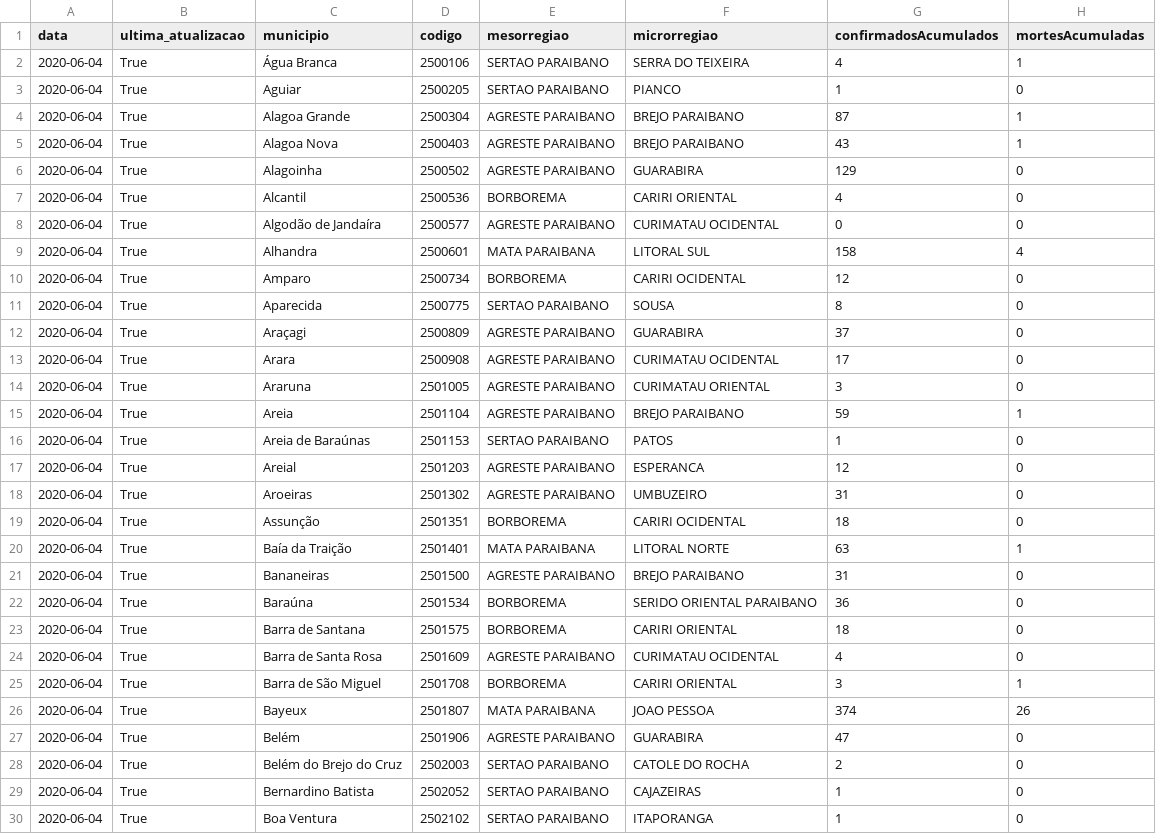
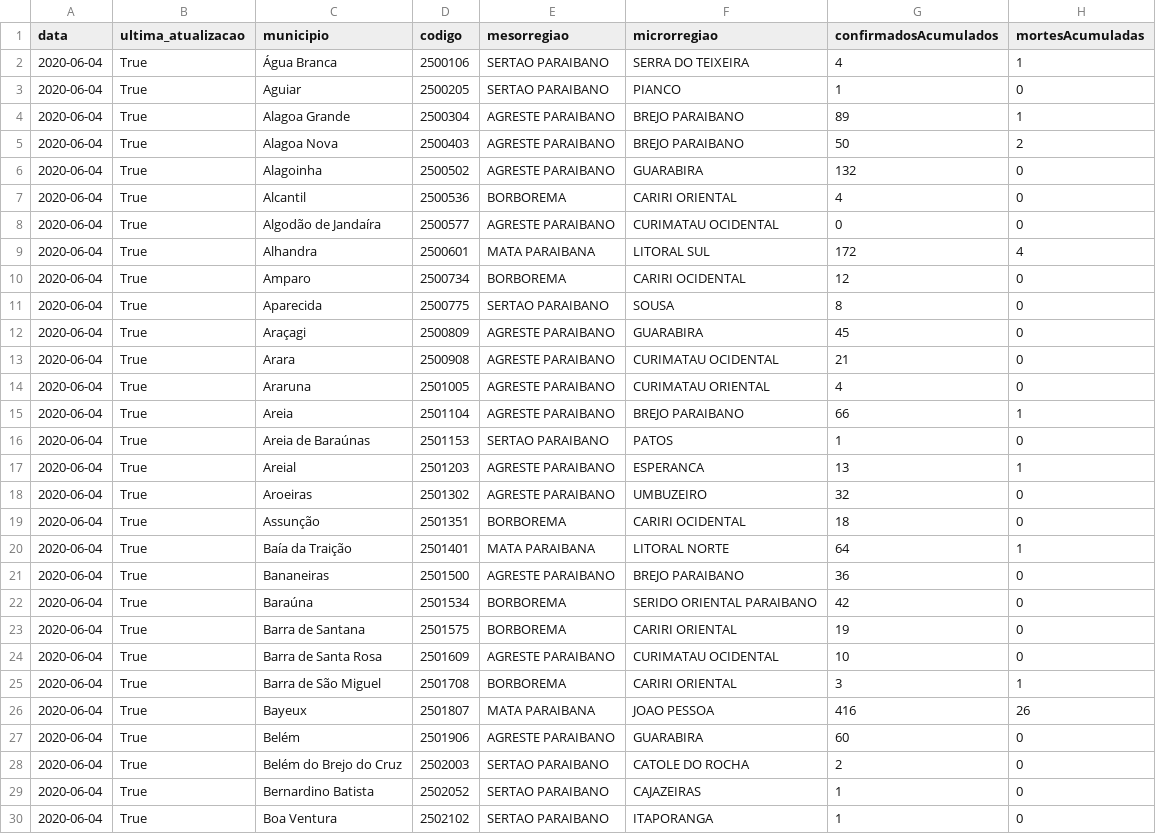
Before and after one commit to covid19pb/covid19pb.github.io, a CSV file: data/dados_pb_covid19_casosPorCidade.csv, drawn as a sheet; only a part is shown; the diff covers the shown part only.

Commit message:
Correção dos dados das cidades e inserção dos microdados do governo da PB

```diff
--- a/data/dados_pb_covid19_casosPorCidade.csv
+++ b/data/dados_pb_covid19_casosPorCidade.csv
@@ -3,26 +3,26 @@ data,ultima_atualizacao,municipio,codigo,mesorregiao,microrregiao,confirmadosAcu
 2020-06-04,True,Aguiar,2500205,SERTAO PARAIBANO,PIANCO,1,0
-2020-06-04,True,Alagoa Grande,2500304,AGRESTE PARAIBANO,BREJO PARAIBANO,87,1
-2020-06-04,True,Alagoa Nova,2500403,AGRESTE PARAIBANO,BREJO PARAIBANO,43,1
-2020-06-04,True,Alagoinha,2500502,AGRESTE PARAIBANO,GUARABIRA,129,0
+2020-06-04,True,Alagoa Grande,2500304,AGRESTE PARAIBANO,BREJO PARAIBANO,89,1
+2020-06-04,True,Alagoa Nova,2500403,AGRESTE PARAIBANO,BREJO PARAIBANO,50,2
+2020-06-04,True,Alagoinha,2500502,AGRESTE PARAIBANO,GUARABIRA,132,0
 2020-06-04,True,Alcantil,2500536,BORBOREMA,CARIRI ORIENTAL,4,0
 2020-06-04,True,Algodão de Jandaíra,2500577,AGRESTE PARAIBANO,CURIMATAU OCIDENTAL,0,0
-2020-06-04,True,Alhandra,2500601,MATA PARAIBANA,LITORAL SUL,158,4
+2020-06-04,True,Alhandra,2500601,MATA PARAIBANA,LITORAL SUL,172,4
 2020-06-04,True,Amparo,2500734,BORBOREMA,CARIRI OCIDENTAL,12,0
 2020-06-04,True,Aparecida,2500775,SERTAO PARAIBANO,SOUSA,8,0
-2020-06-04,True,Araçagi,2500809,AGRESTE PARAIBANO,GUARABIRA,37,0
-2020-06-04,True,Arara,2500908,AGRESTE PARAIBANO,CURIMATAU OCIDENTAL,17,0
-2020-06-04,True,Araruna,2501005,AGRESTE PARAIBANO,CURIMATAU ORIENTAL,3,0
-2020-06-04,True,Areia,2501104,AGRESTE PARAIBANO,BREJO PARAIBANO,59,1
+2020-06-04,True,Araçagi,2500809,AGRESTE PARAIBANO,GUARABIRA,45,0
+2020-06-04,True,Arara,2500908,AGRESTE PARAIBANO,CURIMATAU OCIDENTAL,21,0
+2020-06-04,True,Araruna,2501005,AGRESTE PARAIBANO,CURIMATAU ORIENTAL,4,0
+2020-06-04,True,Areia,2501104,AGRESTE PARAIBANO,BREJO PARAIBANO,66,1
 2020-06-04,True,Areia de Baraúnas,2501153,SERTAO PARAIBANO,PATOS,1,0
-2020-06-04,True,Areial,2501203,AGRESTE PARAIBANO,ESPERANCA,12,0
-2020-06-04,True,Aroeiras,2501302,AGRESTE PARAIBANO,UMBUZEIRO,31,0
+2020-06-04,True,Areial,2501203,AGRESTE PARAIBANO,ESPERANCA,13,1
+2020-06-04,True,Aroeiras,2501302,AGRESTE PARAIBANO,UMBUZEIRO,32,0
 2020-06-04,True,Assunção,2501351,BORBOREMA,CARIRI OCIDENTAL,18,0
-2020-06-04,True,Baía da Traição,2501401,MATA PARAIBANA,LITORAL NORTE,63,1
-2020-06-04,True,Bananeiras,2501500,AGRESTE PARAIBANO,BREJO PARAIBANO,31,0
-2020-06-04,True,Baraúna,2501534,BORBOREMA,SERIDO ORIENTAL PARAIBANO,36,0
-2020-06-04,True,Barra de Santana,2501575,BORBOREMA,CARIRI ORIENTAL,18,0
-2020-06-04,True,Barra de Santa Rosa,2501609,AGRESTE PARAIBANO,CURIMATAU OCIDENTAL,4,0
+2020-06-04,True,Baía da Traição,2501401,MATA PARAIBANA,LITORAL NORTE,64,1
+2020-06-04,True,Bananeiras,2501500,AGRESTE PARAIBANO,BREJO PARAIBANO,36,0
+2020-06-04,True,Baraúna,2501534,BORBOREMA,SERIDO ORIENTAL PARAIBANO,42,0
+2020-06-04,True,Barra de Santana,2501575,BORBOREMA,CARIRI ORIENTAL,19,0
+2020-06-04,True,Barra de Santa Rosa,2501609,AGRESTE PARAIBANO,CURIMATAU OCIDENTAL,10,0
 2020-06-04,True,Barra de São Miguel,2501708,BORBOREMA,CARIRI ORIENTAL,3,1
-2020-06-04,True,Bayeux,2501807,MATA PARAIBANA,JOAO PESSOA,374,26
-2020-06-04,True,Belém,2501906,AGRESTE PARAIBANO,GUARABIRA,47,0
+2020-06-04,True,Bayeux,2501807,MATA PARAIBANA,JOAO PESSOA,416,26
+2020-06-04,True,Belém,2501906,AGRESTE PARAIBANO,GUARABIRA,60,0
 2020-06-04,True,Belém do Brejo do Cruz,2502003,SERTAO PARAIBANO,CATOLE DO ROCHA,2,0
```
Also changed, not shown: 99 edited cells elsewhere in this file, data/histórico/historico_cidades_pb.csv, 1 other file.
